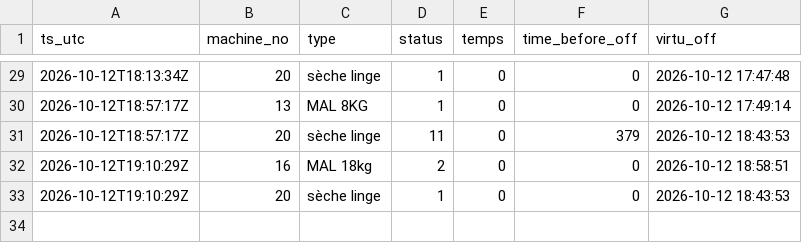
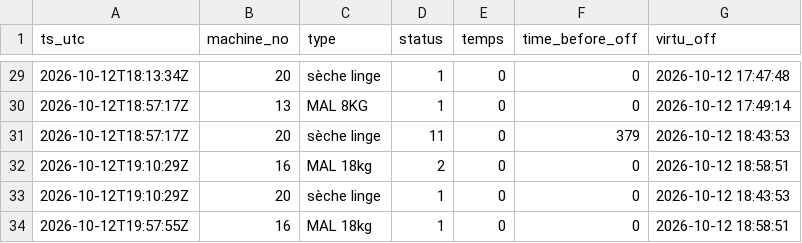
Before and after one commit to killianEurope/laundry-monitor, a CSV file: data/changes-2026-10.csv, drawn as a sheet; only a part is shown, gaps mark what is left out; the diff names each change by its address in the sheet, - before the commit and + after, or states it on an @@ line.

```diff
--- a/data/changes-2026-10.csv
+++ b/data/changes-2026-10.csv
+row 34: 2026-10-12T19:57:55Z | 16 | MAL 18kg | 1 | 0 | 0 | 2026-10-12 18:58:51
```
Also changed, not shown: data/polls-2026-10.csv, 2 other files.
